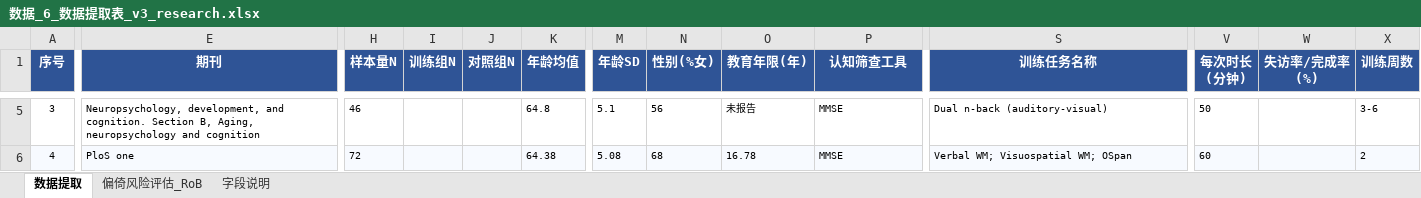
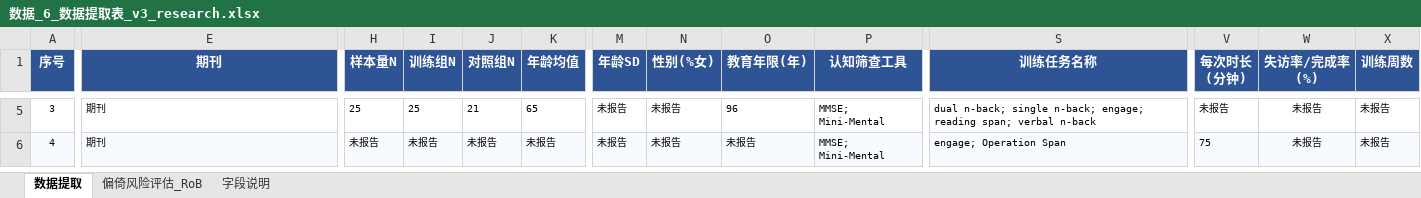
Before and after one commit to 007r007/meta-analysis-research, an Excel workbook: projects/paper-01/04-extract/数据_6_数据提取表_v3_research.xlsx, sheet 数据提取, drawn as a sheet; only a part is shown, gaps mark what is left out; values as stored, in another font and other column widths than the file's, no borders; the diff covers the shown part only; the diff names each change by its address in the sheet, - before the commit and + after, or states it on an @@ line.

```diff
--- a/projects/paper-01/04-extract/数据_6_数据提取表_v3_research.xlsx (sheet 数据提取)
+++ b/projects/paper-01/04-extract/数据_6_数据提取表_v3_research.xlsx (sheet 数据提取)
-E5 (期刊): Neuropsychology, development, and cognition. Section B, Aging, neuropsychology and cognition
+E5 (期刊): 期刊
-H5 (样本量N): 46
+H5 (样本量N): 25
-I5 (训练组N): (empty)
+I5 (训练组N): 25
-J5 (对照组N): (empty)
+J5 (对照组N): 21
-K5 (年龄均值): 64.8
+K5 (年龄均值): 65
-M5 (年龄SD): 5.1
+M5 (年龄SD): 未报告
-N5 (性别(%女)): 56
+N5 (性别(%女)): 未报告
-O5 (教育年限(年)): 未报告
+O5 (教育年限(年)): 96
-P5:P6 (认知筛查工具): MMSE
+P5:P6 (认知筛查工具): MMSE; Mini-Mental
-S5 (训练任务名称): Dual n-back (auditory-visual)
+S5 (训练任务名称): dual n-back; single n-back; engage; reading span; verbal n-back
-V5 (每次时长 (分钟)): 50
+V5 (每次时长 (分钟)): 未报告
-W5:W6 (失访率/完成率 (%)): (empty)
+W5:W6 (失访率/完成率 (%)): 未报告
-X5 (训练周数): 3-6
+X5 (训练周数): 未报告
-E6 (期刊): PloS one
+E6 (期刊): 期刊
-H6 (样本量N): 72
+H6 (样本量N): 未报告
-I6 (训练组N): (empty)
+I6 (训练组N): 未报告
-J6 (对照组N): (empty)
+J6 (对照组N): 未报告
-K6 (年龄均值): 64.38
+K6 (年龄均值): 未报告
-M6 (年龄SD): 5.08
+M6 (年龄SD): 未报告
-N6 (性别(%女)): 68
+N6 (性别(%女)): 未报告
-O6 (教育年限(年)): 16.78
+O6 (教育年限(年)): 未报告
-S6 (训练任务名称): Verbal WM; Visuospatial WM; OSpan
+S6 (训练任务名称): engage; Operation Span
-V6 (每次时长 (分钟)): 60
+V6 (每次时长 (分钟)): 75
-X6 (训练周数): 2
+X6 (训练周数): 未报告
```
Also changed, not shown: 149 edited cells elsewhere in this sheet.
